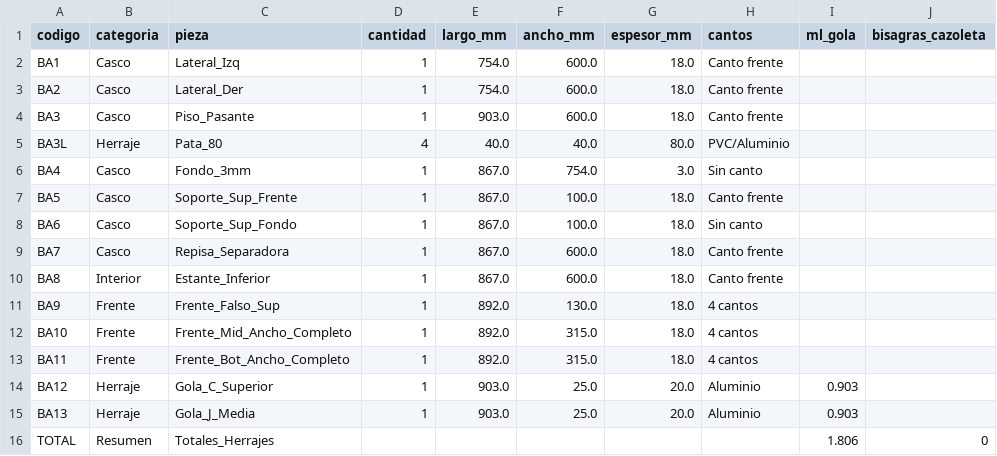
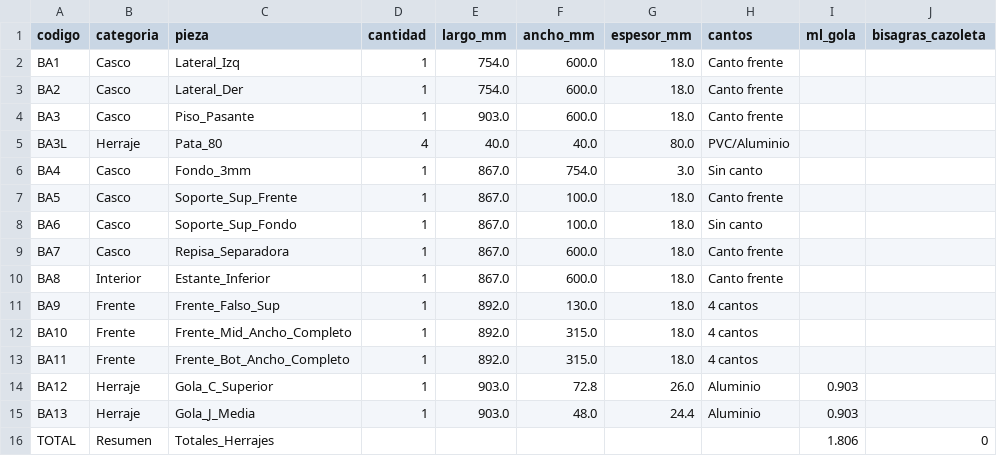
Before and after one commit to mgaitan/cads, a CSV file: bom/BA_bom.csv, drawn as a sheet.

Commit message:
Refactor golas comunes y ajusta BB

```diff
--- a/bom/BA_bom.csv
+++ b/bom/BA_bom.csv
@@ -13,4 +13,4 @@ BA10,Frente,Frente_Mid_Ancho_Completo,1,892.0,315.0,18.0,4 cantos,,
 BA11,Frente,Frente_Bot_Ancho_Completo,1,892.0,315.0,18.0,4 cantos,,
-BA12,Herraje,Gola_C_Superior,1,903.0,25.0,20.0,Aluminio,0.903,
-BA13,Herraje,Gola_J_Media,1,903.0,25.0,20.0,Aluminio,0.903,
+BA12,Herraje,Gola_C_Superior,1,903.0,72.8,26.0,Aluminio,0.903,
+BA13,Herraje,Gola_J_Media,1,903.0,48.0,24.4,Aluminio,0.903,
 TOTAL,Resumen,Totales_Herrajes,,,,,,1.806,0
```
Also changed, not shown: bom/BB_bom.csv, 11 other files.
